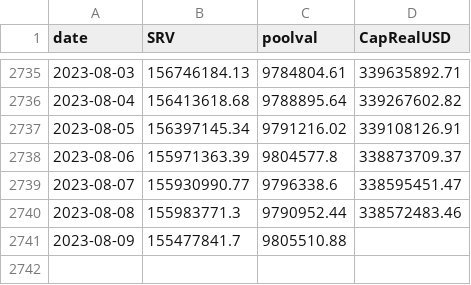
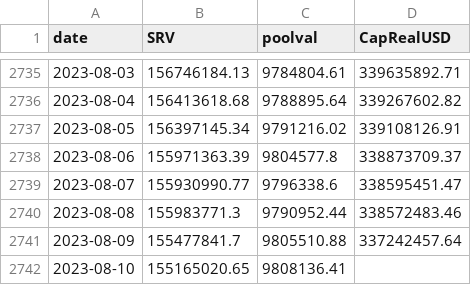
Before and after one commit to bochinchero/dcrpgdata, a CSV file: data/rvUSD.csv, drawn as a sheet; only a part is shown, gaps mark what is left out.

```diff
--- a/data/rvUSD.csv
+++ b/data/rvUSD.csv
@@ -2740,2 +2740,3 @@ date,SRV,poolval,CapRealUSD
 2023-08-08,155983771.3,9790952.44,338572483.46
-2023-08-09,155477841.7,9805510.88,
+2023-08-09,155477841.7,9805510.88,337242457.64
+2023-08-10,155165020.65,9808136.41,
```
Also changed, not shown: data/blockRewards.csv, data/blockVersions.csv, 3 other files.
